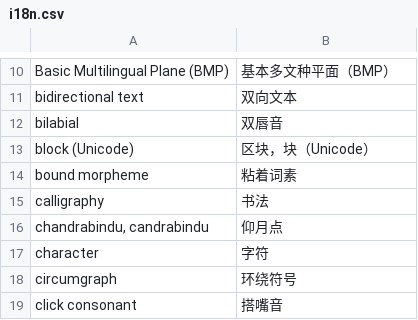
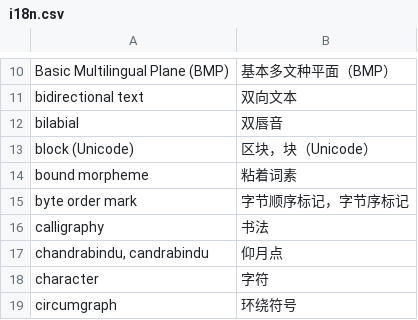
Before and after one commit to xfq/glossary, a CSV file: i18n/i18n.csv, drawn as a sheet; only a part is shown, gaps mark what is left out; the shorter side is filled out with more unchanged rows; the diff names each change by its address in the sheet, - before the commit and + after, or states it on an @@ line.

Commit message:
Add byte order mark

```diff
--- a/i18n/i18n.csv
+++ b/i18n/i18n.csv
+row 15: byte order mark | 字节顺序标记，字节序标记
```
Also changed, not shown: 1 other file.
